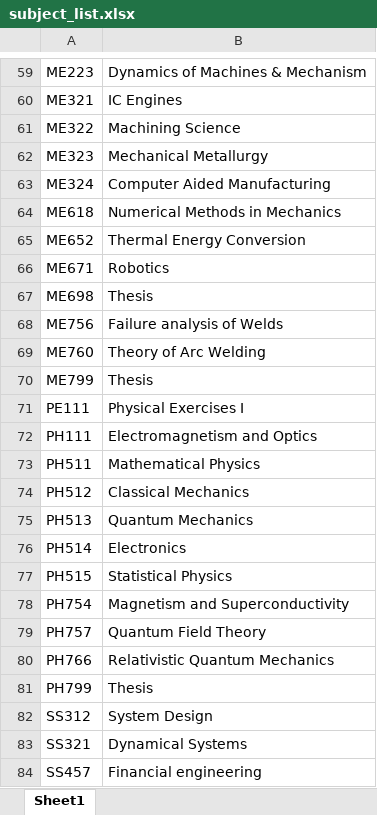
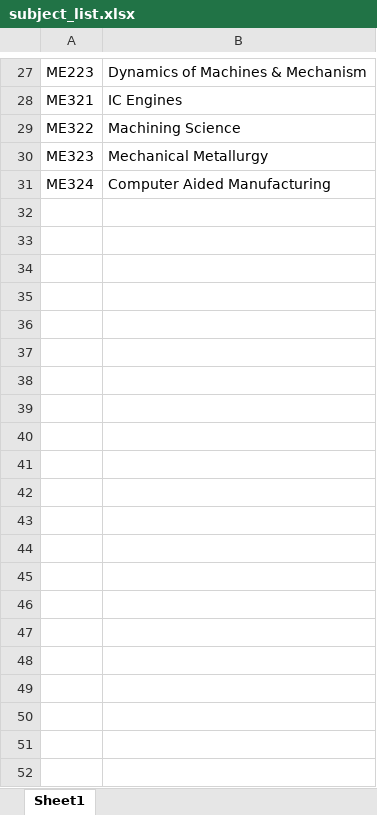
Before and after one commit to flomonster/Exam-Management, an Excel workbook: subject_list.xlsx, sheet Sheet1, drawn as a sheet; only a part is shown, gaps mark what is left out; values as stored, in another font and other column widths than the file's, no borders; the diff covers the shown part only; the diff names each change by its address in the sheet, - before the commit and + after, or states it on an @@ line.

```diff
--- a/subject_list.xlsx (sheet Sheet1)
+++ b/subject_list.xlsx (sheet Sheet1)
-row 64: ME618 | Numerical Methods in Mechanics
-row 65: ME652 | Thermal Energy Conversion
-row 66: ME671 | Robotics
-row 67: ME698 | Thesis
-row 68: ME756 | Failure analysis of Welds
-row 69: ME760 | Theory of Arc Welding
-row 70: ME799 | Thesis
-row 71: PE111 | Physical Exercises I
-row 72: PH111 | Electromagnetism and Optics
-row 73: PH511 | Mathematical Physics
-row 74: PH512 | Classical Mechanics
-row 75: PH513 | Quantum Mechanics
-row 76: PH514 | Electronics
-row 77: PH515 | Statistical Physics
-row 78: PH754 | Magnetism and Superconductivity
-row 79: PH757 | Quantum Field Theory
-row 80: PH766 | Relativistic Quantum Mechanics
-row 81: PH799 | Thesis
-row 82: SS312 | System Design
-row 83: SS321 | Dynamical Systems
-row 84: SS457 | Financial engineering
```
Also changed, not shown: 32 removed rows and 1 edited cell elsewhere in this sheet, teacher_list.xlsx.
